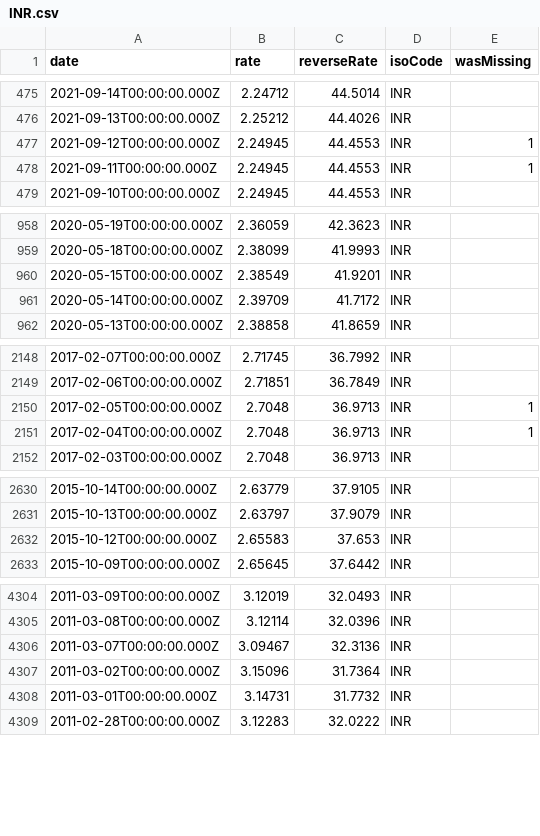
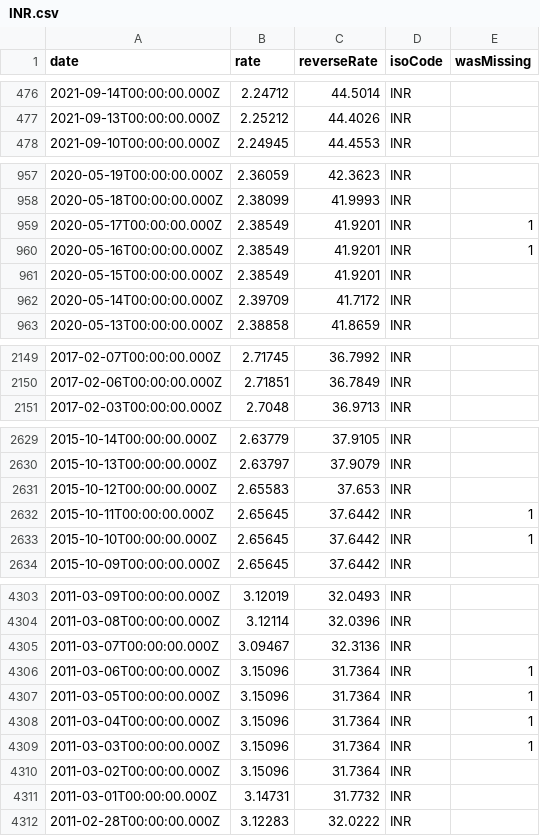
Before and after one commit to GeorgeSG/bnb-currency-exchange-rates, a CSV file: data/INR.csv, drawn as a sheet; only a part is shown, gaps mark what is left out; the diff covers the shown part only.

```diff
--- a/data/INR.csv
+++ b/data/INR.csv
@@ -476,4 +477,2 @@
 "2021-09-13T00:00:00.000Z","2.25212","44.4026","INR",
-"2021-09-12T00:00:00.000Z","2.24945","44.4553","INR",1
-"2021-09-11T00:00:00.000Z","2.24945","44.4553","INR",1
 "2021-09-10T00:00:00.000Z","2.24945","44.4553","INR",
@@ -959,2 +958,4 @@
 "2020-05-18T00:00:00.000Z","2.38099","41.9993","INR",
+"2020-05-17T00:00:00.000Z","2.38549","41.9201","INR",1
+"2020-05-16T00:00:00.000Z","2.38549","41.9201","INR",1
 "2020-05-15T00:00:00.000Z","2.38549","41.9201","INR",
@@ -2149,4 +2150,2 @@
 "2017-02-06T00:00:00.000Z","2.71851","36.7849","INR",
-"2017-02-05T00:00:00.000Z","2.7048","36.9713","INR",1
-"2017-02-04T00:00:00.000Z","2.7048","36.9713","INR",1
 "2017-02-03T00:00:00.000Z","2.7048","36.9713","INR",
@@ -2632,2 +2631,4 @@
 "2015-10-12T00:00:00.000Z","2.65583","37.653","INR",
+"2015-10-11T00:00:00.000Z","2.65645","37.6442","INR",1
+"2015-10-10T00:00:00.000Z","2.65645","37.6442","INR",1
 "2015-10-09T00:00:00.000Z","2.65645","37.6442","INR",
@@ -4306,2 +4305,6 @@
 "2011-03-07T00:00:00.000Z","3.09467","32.3136","INR",
+"2011-03-06T00:00:00.000Z","3.15096","31.7364","INR",1
+"2011-03-05T00:00:00.000Z","3.15096","31.7364","INR",1
+"2011-03-04T00:00:00.000Z","3.15096","31.7364","INR",1
+"2011-03-03T00:00:00.000Z","3.15096","31.7364","INR",1
 "2011-03-02T00:00:00.000Z","3.15096","31.7364","INR",
```
Also changed, not shown: 1 added row and 2 removed rows elsewhere in this file, data/CNY.csv, data/ISK.csv, 39 other files.
